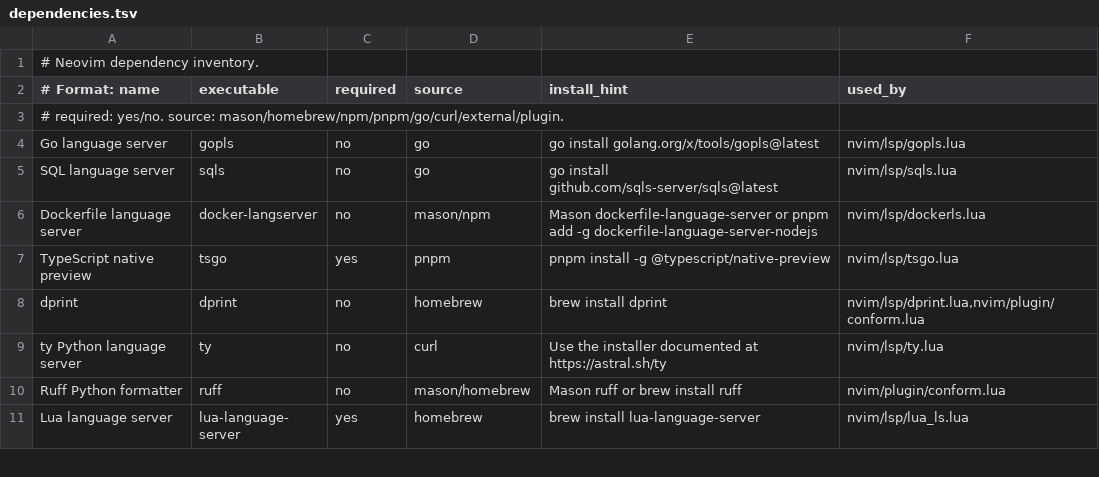
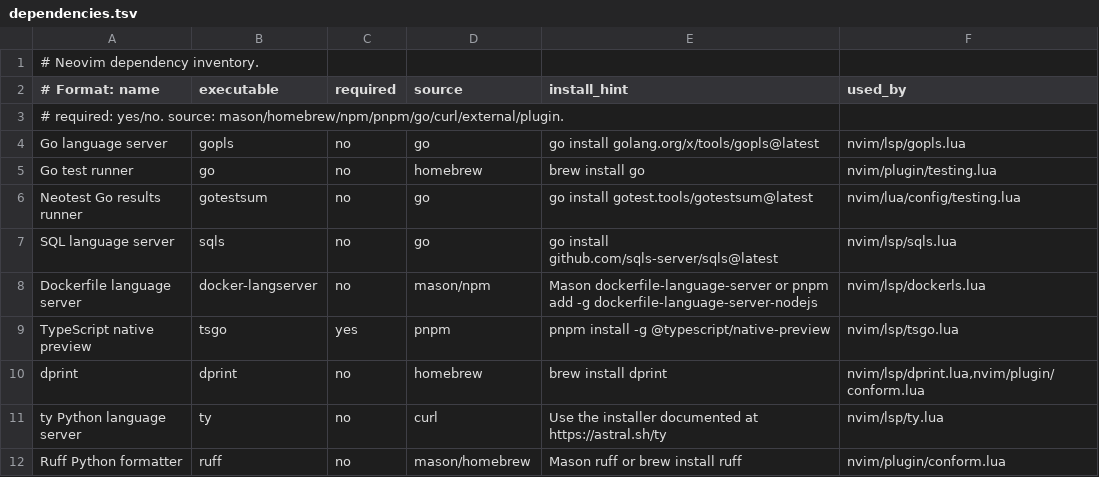
Before and after one commit to aogallo/dotfiles, a TSV file: nvim/dependencies.tsv, drawn as a sheet; only a part is shown; the shorter side is filled out with more unchanged rows; the diff names each change by its address in the sheet, - before the commit and + after, or states it on an @@ line.

Commit message:
feat(nvim): add Neotest Go test workflows and regression coverage

```diff
--- a/nvim/dependencies.tsv
+++ b/nvim/dependencies.tsv
+row 5: Go test runner | go | no | homebrew | brew install go | nvim/plugin/testing.lua
+row 6: Neotest Go results runner | gotestsum | no | go | go install gotest.tools/gotestsum@latest | nvim/lua/config/testing.lua
```
Also changed, not shown: 6 other files.
